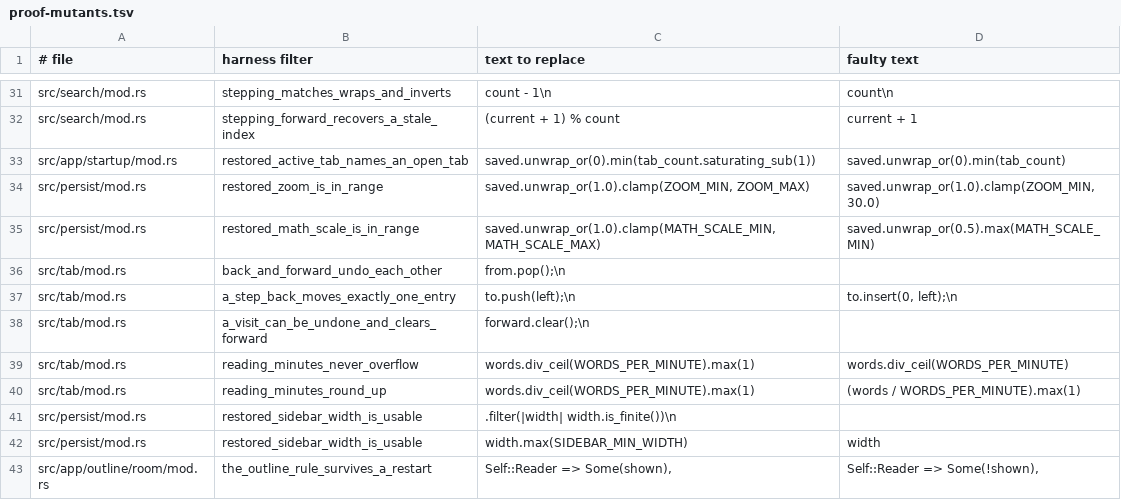
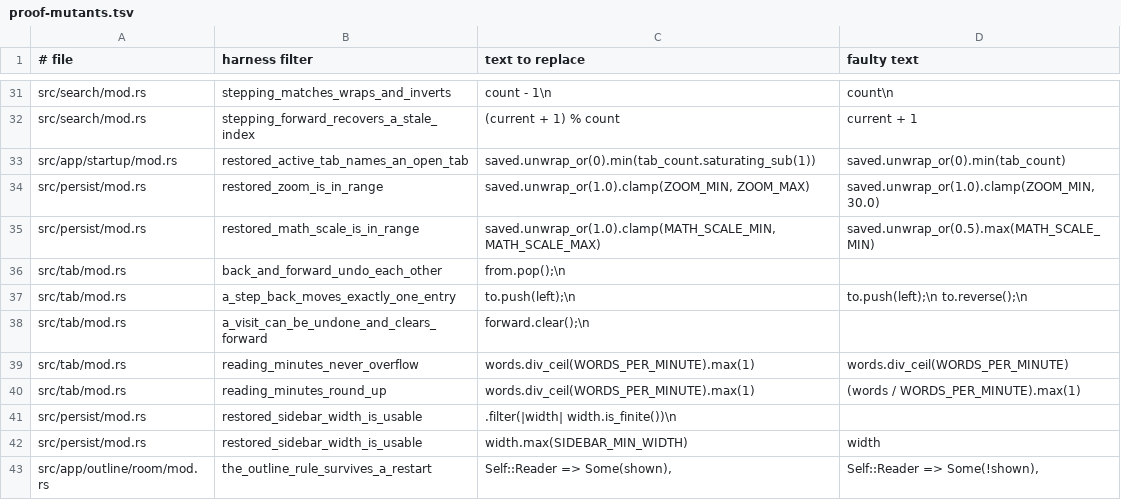
Before and after one commit to PhillipChaffee/md-viewer, a TSV file: scripts/proof-mutants.tsv, drawn as a sheet; only a part is shown, gaps mark what is left out.

Commit message:
test(proofs): plant a history fault the solver can decide

```diff
--- a/scripts/proof-mutants.tsv
+++ b/scripts/proof-mutants.tsv
@@ -36,3 +36,3 @@ src/persist/mod.rs	restored_math_scale_is_in_range	saved.unwrap_or(1.0).clamp(MA
 src/tab/mod.rs	back_and_forward_undo_each_other	    from.pop();\n	
-src/tab/mod.rs	a_step_back_moves_exactly_one_entry	    to.push(left);\n	    to.insert(0, left);\n
+src/tab/mod.rs	a_step_back_moves_exactly_one_entry	    to.push(left);\n	    to.push(left);\n    to.reverse();\n
 src/tab/mod.rs	a_visit_can_be_undone_and_clears_forward	    forward.clear();\n	
```
Also changed, not shown: 1 other file.
